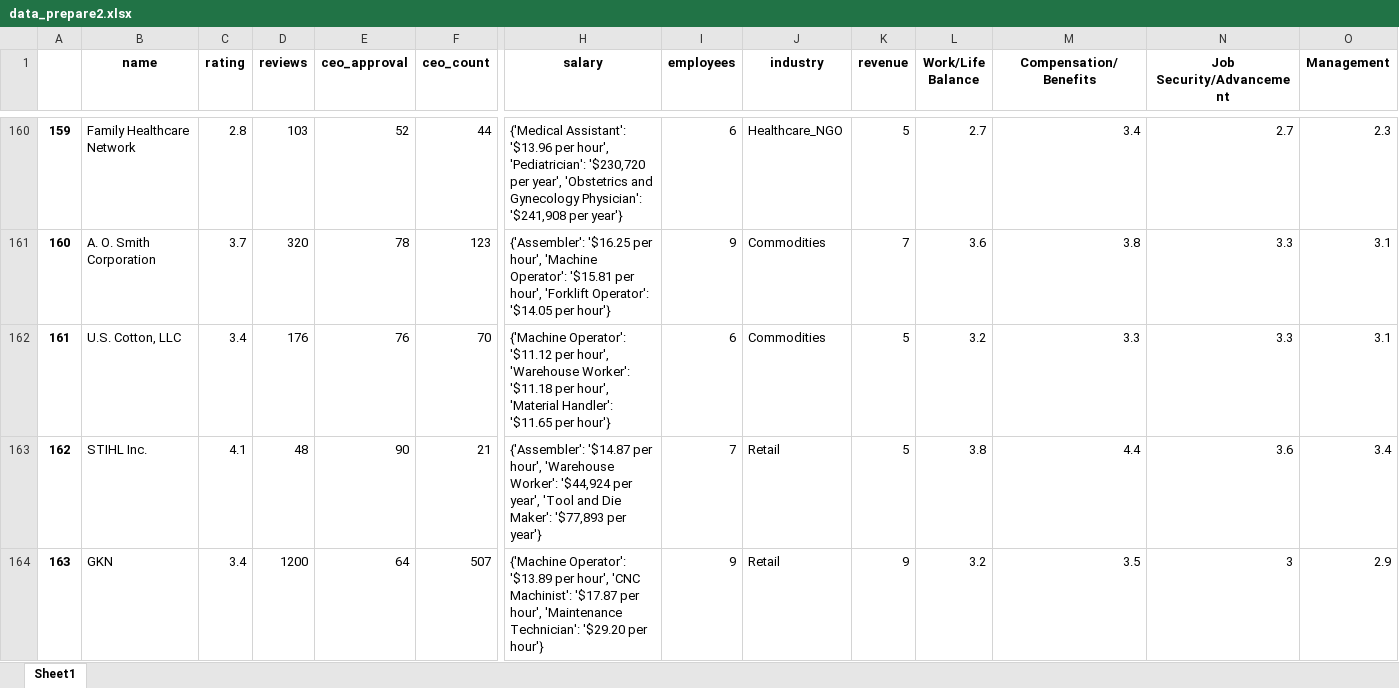
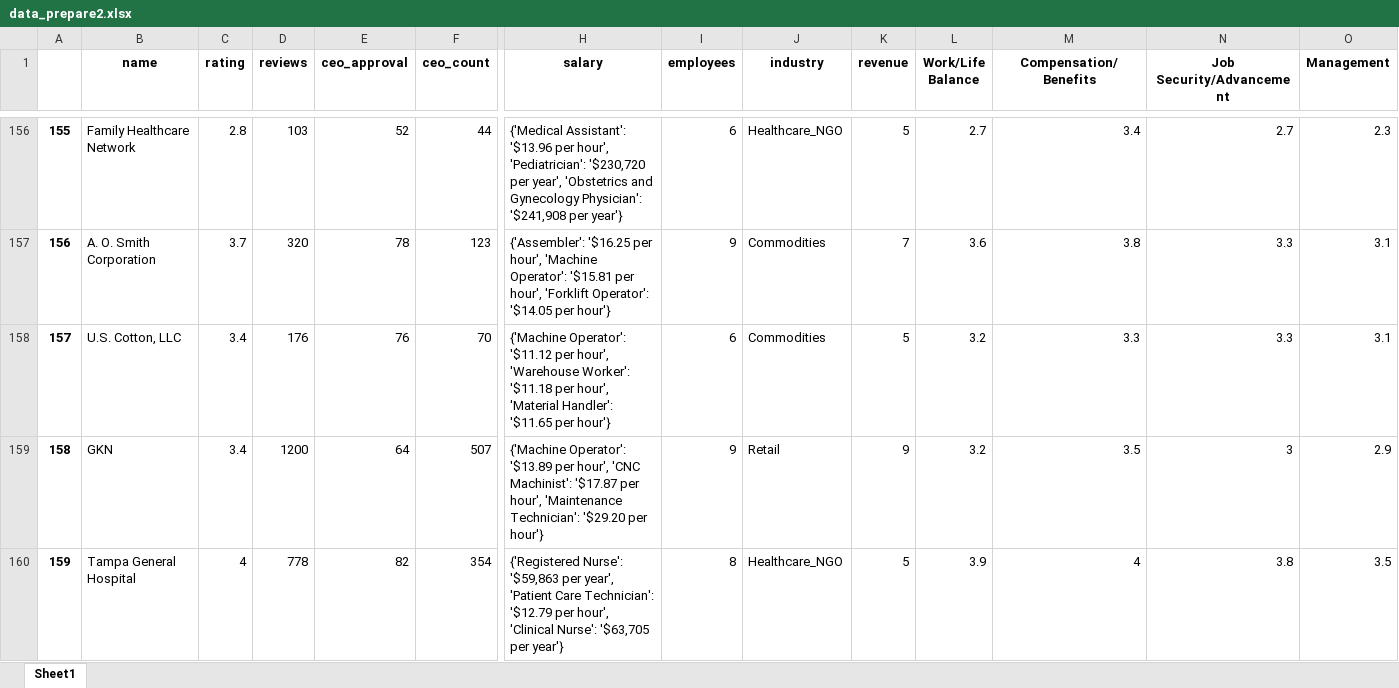
Before and after one commit to leileijng/CompanyRatings_DS, an Excel workbook: dataset/data_prepare2.xlsx, sheet Sheet1, drawn as a sheet; only a part is shown, gaps mark what is left out; the shorter side is filled out with more unchanged rows; values as stored, in another font and other column widths than the file's, no borders; rows hold the shown columns only; the diff covers the shown part only; the diff names each change by its address in the sheet, - before the commit and + after, or states it on an @@ line.

```diff
--- a/dataset/data_prepare2.xlsx (sheet Sheet1)
+++ b/dataset/data_prepare2.xlsx (sheet Sheet1)
@@ column A renumbered from row 22 down @@
-row 163: 162 | STIHL Inc. | 4.1 | 48 | 90 | 21 | {'Assembler': '$14.87 per hour', 'Warehouse Worker': '$44,924 per year', 'Tool and Die Maker': '$77,893 per year'} | 7 | Retail | 5 | 3.8 | 4.4 | 3.6 | 3.4
```
Also changed, not shown: 37 removed rows elsewhere in this sheet, dataset/data_prepare1.xlsx, dataset/test.xlsx, 7 other files.
